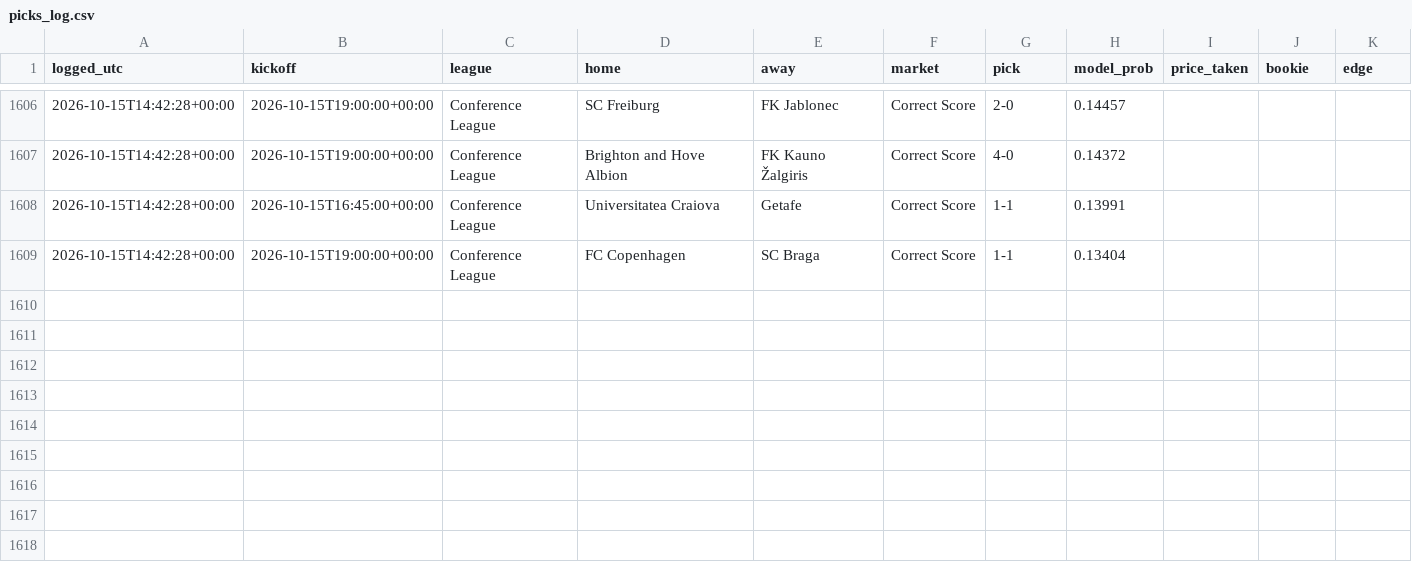
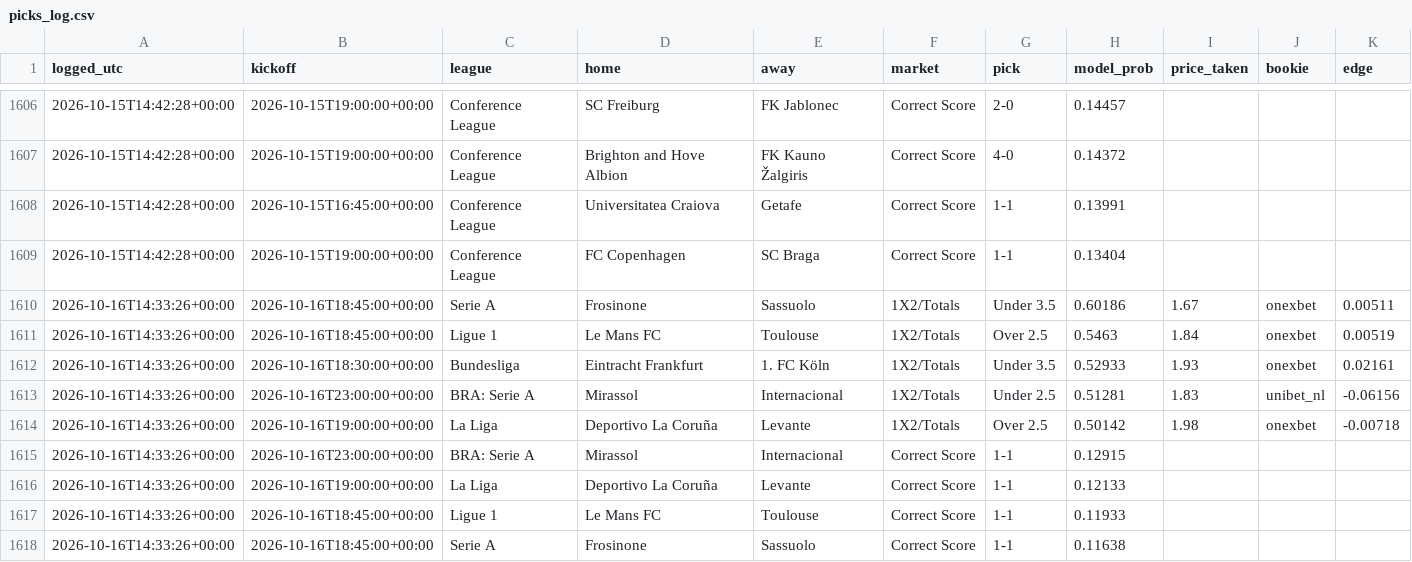
Before and after one commit to joshuajoshuajaja/jaja123, a CSV file: data/picks_log.csv, drawn as a sheet; only a part is shown, gaps mark what is left out; the diff names each change by its address in the sheet, - before the commit and + after, or states it on an @@ line.

```diff
--- a/data/picks_log.csv
+++ b/data/picks_log.csv
+row 1610: 2026-10-16T14:33:26+00:00 | 2026-10-16T18:45:00+00:00 | Serie A | Frosinone | Sassuolo | 1X2/Totals | Under 3.5 | 0.60186 | 1.67 | onexbet | 0.00511
+row 1611: 2026-10-16T14:33:26+00:00 | 2026-10-16T18:45:00+00:00 | Ligue 1 | Le Mans FC | Toulouse | 1X2/Totals | Over 2.5 | 0.5463 | 1.84 | onexbet | 0.00519
+row 1612: 2026-10-16T14:33:26+00:00 | 2026-10-16T18:30:00+00:00 | Bundesliga | Eintracht Frankfurt | 1. FC Köln | 1X2/Totals | Under 3.5 | 0.52933 | 1.93 | onexbet | 0.02161
+row 1613: 2026-10-16T14:33:26+00:00 | 2026-10-16T23:00:00+00:00 | BRA: Serie A | Mirassol | Internacional | 1X2/Totals | Under 2.5 | 0.51281 | 1.83 | unibet_nl | -0.06156
+row 1614: 2026-10-16T14:33:26+00:00 | 2026-10-16T19:00:00+00:00 | La Liga | Deportivo La Coruña | Levante | 1X2/Totals | Over 2.5 | 0.50142 | 1.98 | onexbet | -0.00718
+row 1615: 2026-10-16T14:33:26+00:00 | 2026-10-16T23:00:00+00:00 | BRA: Serie A | Mirassol | Internacional | Correct Score | 1-1 | 0.12915
+row 1616: 2026-10-16T14:33:26+00:00 | 2026-10-16T19:00:00+00:00 | La Liga | Deportivo La Coruña | Levante | Correct Score | 1-1 | 0.12133
+row 1617: 2026-10-16T14:33:26+00:00 | 2026-10-16T18:45:00+00:00 | Ligue 1 | Le Mans FC | Toulouse | Correct Score | 1-1 | 0.11933
+row 1618: 2026-10-16T14:33:26+00:00 | 2026-10-16T18:45:00+00:00 | Serie A | Frosinone | Sassuolo | Correct Score | 1-1 | 0.11638
```
Also changed, not shown: 7 other files.
